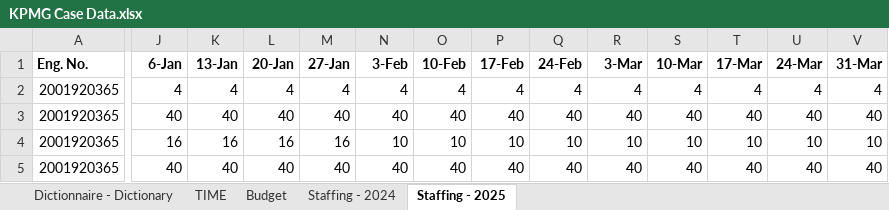
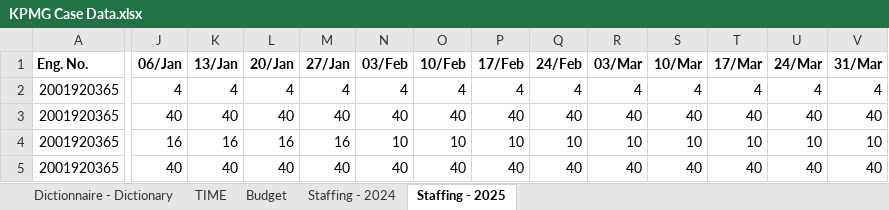
Before and after one commit to vibqetowi/2025-KPMG-Data-Challenge, an Excel workbook: Documentation/KPMG Case Data.xlsx, sheet Staffing - 2025, drawn as a sheet; only a part is shown, gaps mark what is left out; values as stored, in another font and other column widths than the file's, no borders; the diff covers the shown part only; the diff names each change by its address in the sheet, - before the commit and + after, or states it on an @@ line.

```diff
--- a/Documentation/KPMG Case Data.xlsx (sheet Staffing - 2025)
+++ b/Documentation/KPMG Case Data.xlsx (sheet Staffing - 2025)
-J1: 6-Jan
+J1: 06/Jan
-K1: 13-Jan
+K1: 13/Jan
-L1: 20-Jan
+L1: 20/Jan
-M1: 27-Jan
+M1: 27/Jan
-N1: 3-Feb
+N1: 03/Feb
-O1: 10-Feb
+O1: 10/Feb
-P1: 17-Feb
+P1: 17/Feb
-Q1: 24-Feb
+Q1: 24/Feb
-R1: 3-Mar
+R1: 03/Mar
-S1: 10-Mar
+S1: 10/Mar
-T1: 17-Mar
+T1: 17/Mar
-U1: 24-Mar
+U1: 24/Mar
-V1: 31-Mar
+V1: 31/Mar
```
Also changed, not shown: 39 edited cells elsewhere in this sheet, sheet TIME, sheet Dictionnaire - Dictionary, sheet Staffing - 2024, sheet Budget, charts or pictures, 18 other files.
